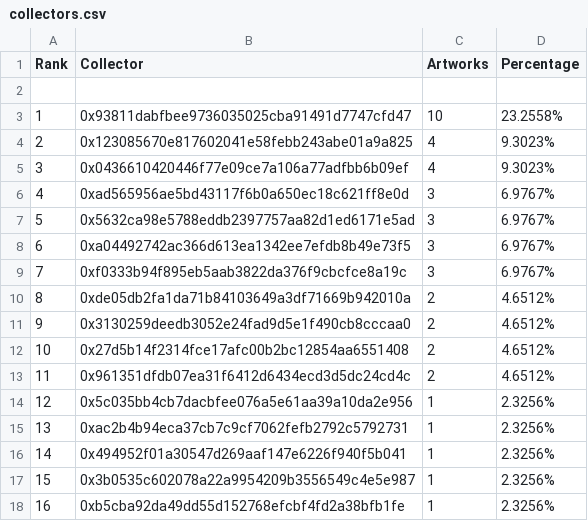
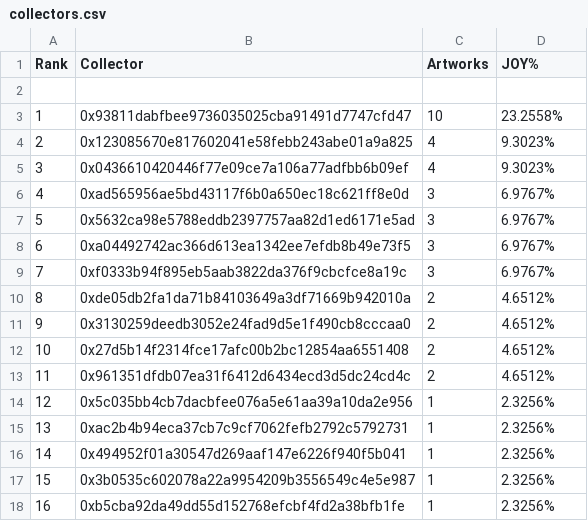
Before and after one commit to JohnOrionYoung/JOYhotPotato, a CSV file: src/python/collectors.csv, drawn as a sheet.

Commit message:
Collector Update

```diff
--- a/src/python/collectors.csv
+++ b/src/python/collectors.csv
@@ -1,2 +1,2 @@
-Rank,Collector,Artworks,Percentage
+Rank,Collector,Artworks,JOY%
 ,,,
```
